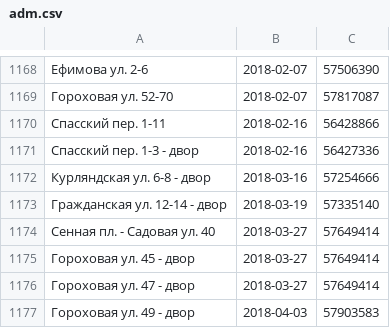
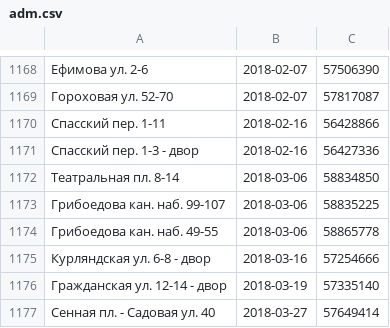
Before and after one commit to AntonKhorev/oplofk, a CSV file: adm.csv, drawn as a sheet; only a part is shown, gaps mark what is left out; the shorter side is filled out with more unchanged rows.

```diff
--- a/adm.csv
+++ b/adm.csv
@@ -1171,2 +1171,5 @@
 Спасский пер. 1-3 - двор;2018-02-16;56427336
+Театральная пл. 8-14;2018-03-06;58834850
+Грибоедова кан. наб. 99-107;2018-03-06;58835225
+Грибоедова кан. наб. 49-55;2018-03-06;58865778
 Курляндская ул. 6-8 - двор;2018-03-16;57254666
```
Also changed, not shown: cen.csv, 1 other file.
